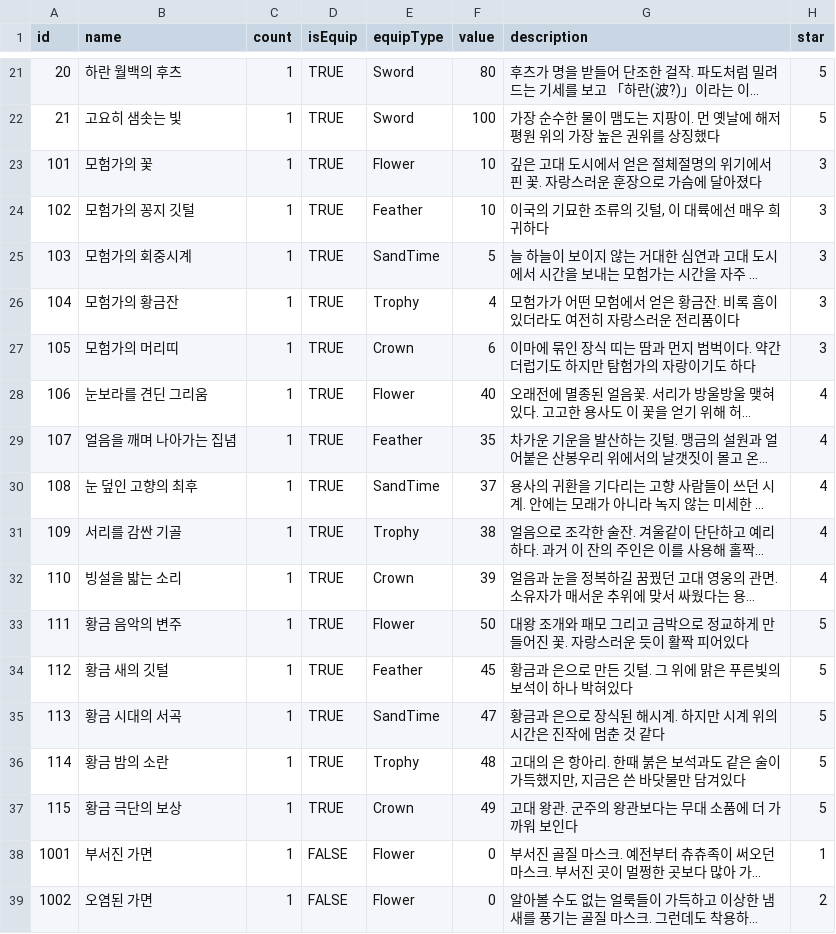
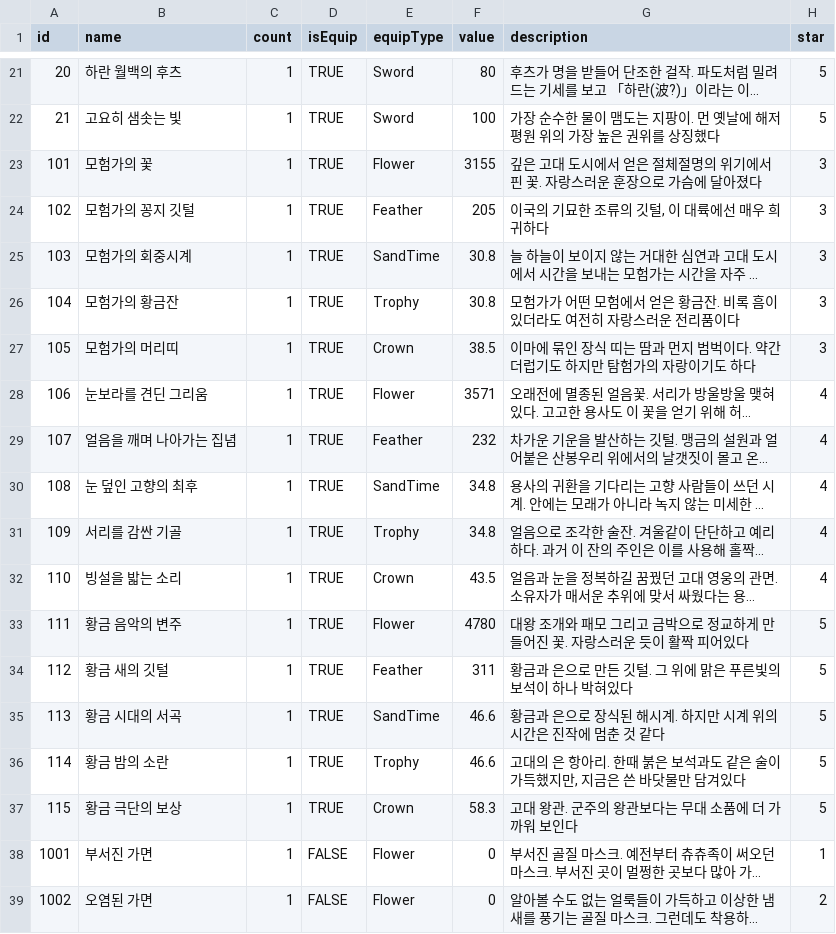
Before and after one commit to KoJaeYeon/Genshin_Team7_MJ, a CSV file: Assets/Resources/Genshin_Data.csv, drawn as a sheet; only a part is shown, gaps mark what is left out; long unchanged cells end in …; the diff names each change by its address in the sheet, - before the commit and + after, or states it on an @@ line.

```diff
--- a/Assets/Resources/Genshin_Data.csv
+++ b/Assets/Resources/Genshin_Data.csv
-F23 (value): 10
+F23 (value): 3155
-F24 (value): 10
+F24 (value): 205
-F25 (value): 5
+F25 (value): 30.8
-F26 (value): 4
+F26 (value): 30.8
-F27 (value): 6
+F27 (value): 38.5
-F28 (value): 40
+F28 (value): 3571
-F29 (value): 35
+F29 (value): 232
-F30 (value): 37
+F30 (value): 34.8
-F31 (value): 38
+F31 (value): 34.8
-F32 (value): 39
+F32 (value): 43.5
-F33 (value): 50
+F33 (value): 4780
-F34 (value): 45
+F34 (value): 311
-F35 (value): 47
+F35 (value): 46.6
-F36 (value): 48
+F36 (value): 46.6
-F37 (value): 49
+F37 (value): 58.3
```
Also changed, not shown: 1 other file.
